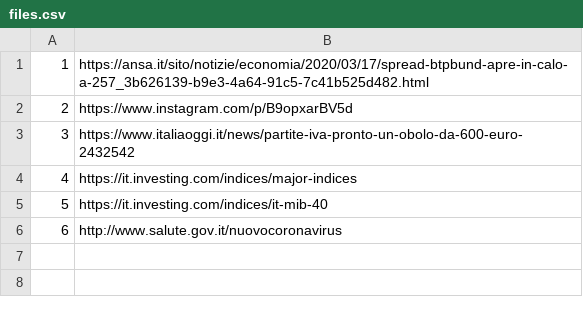
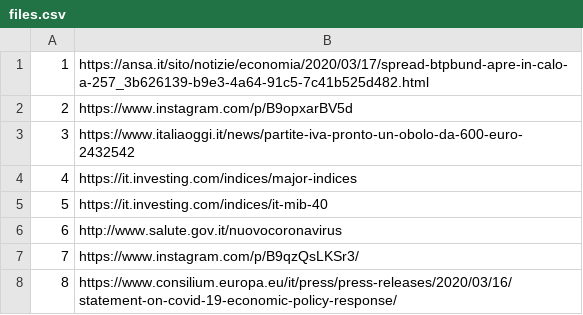
Before and after one commit to alexcascavilla/Corona-files, a CSV file: files.csv, drawn as a sheet.

Commit message:
Update files.csv

```diff
--- a/files.csv
+++ b/files.csv
@@ -6 +6,3 @@
 6,http://www.salute.gov.it/nuovocoronavirus
+7,https://www.instagram.com/p/B9qzQsLKSr3/
+8,https://www.consilium.europa.eu/it/press/press-releases/2020/03/16/statement-on-covid-19-economic-policy-response/
```
